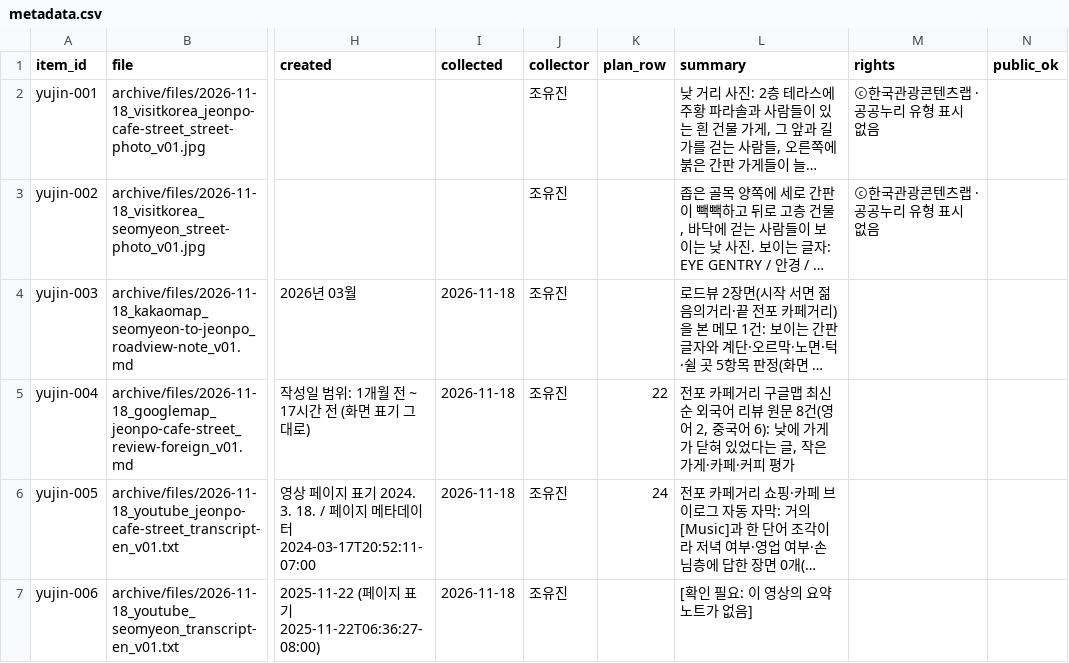
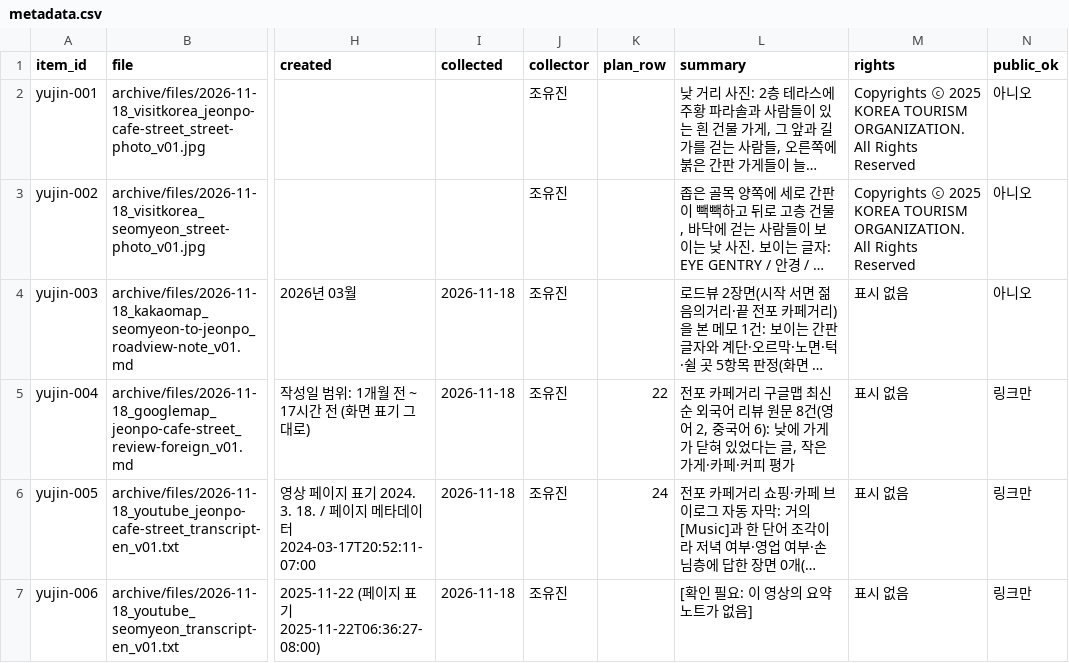
Before and after one commit to dayeonkwon16/team-01-local, a CSV file: team-01-local/yujin/archive/metadata.csv, drawn as a sheet; only a part is shown, gaps mark what is left out; long unchanged cells end in …; the diff names each change by its address in the sheet, - before the commit and + after, or states it on an @@ line.

```diff
--- a/team-01-local/yujin/archive/metadata.csv
+++ b/team-01-local/yujin/archive/metadata.csv
-M2:M3 (rights): ⓒ한국관광콘텐츠랩 · 공공누리 유형 표시 없음
+M2:M3 (rights): Copyrights ⓒ 2025 KOREA TOURISM ORGANIZATION. All Rights Reserved
-N2:N4 (public_ok): (empty)
+N2:N4 (public_ok): 아니오
-M4:M7 (rights): (empty)
+M4:M7 (rights): 표시 없음
-N5:N7 (public_ok): (empty)
+N5:N7 (public_ok): 링크만
```
Also changed, not shown: team-01-local/yujin/archive/metadata-team.csv.
